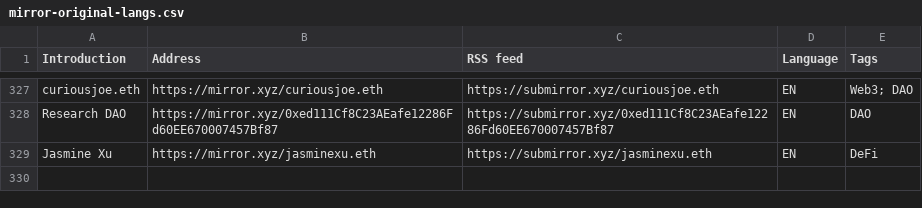
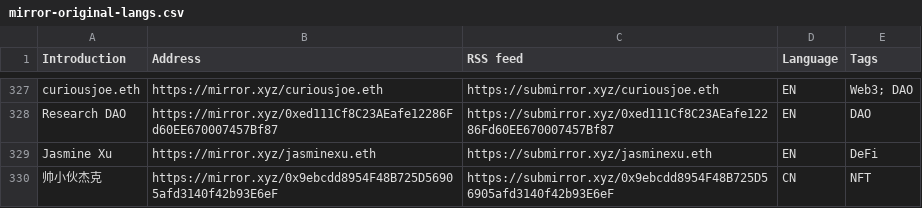
Before and after one commit to dbarobin/awesome-mirror, a CSV file: mirror-original-langs.csv, drawn as a sheet; only a part is shown, gaps mark what is left out.

Commit message:
Add 帅小伙杰克

```diff
--- a/mirror-original-langs.csv
+++ b/mirror-original-langs.csv
@@ -329 +329,2 @@ Research DAO, https://mirror.xyz/0xed111Cf8C23AEafe12286Fd60EE670007457Bf87, htt
 Jasmine Xu, https://mirror.xyz/jasminexu.eth, https://submirror.xyz/jasminexu.eth, EN, DeFi
+帅小伙杰克, https://mirror.xyz/0x9ebcdd8954F48B725D56905afd3140f42b93E6eF, https://submirror.xyz/0x9ebcdd8954F48B725D56905afd3140f42b93E6eF, CN, NFT
```
Also changed, not shown: mirror-original.csv.
